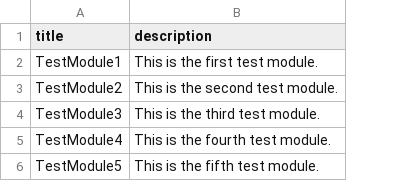
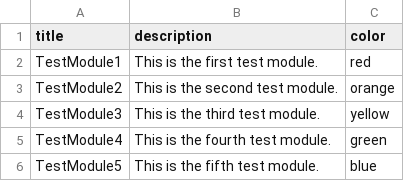
Before and after one commit to KailaBtw/tma-starter-app, a CSV file: backend/scripts/sample_data/modules.csv, drawn as a sheet; the diff names each change by its address in the sheet, - before the commit and + after, or states it on an @@ line.

Commit message:
HW4 - Create module (#58)
* working on createmodule

* Create module stuff

* More create module stuff

* 3rd pass :)

* I hate this so much

* added color to modules table

* navigating back to courses

* finished create-module

* Formatting

* added color to sample data

* Added relationship to courses

* Forgot to run tests bc I am stupid

* Ok frfr

```diff
--- a/backend/scripts/sample_data/modules.csv
+++ b/backend/scripts/sample_data/modules.csv
+column C (color), rows 2-6: red | orange | yellow | green | blue
```
Also changed, not shown: 7 other files.
